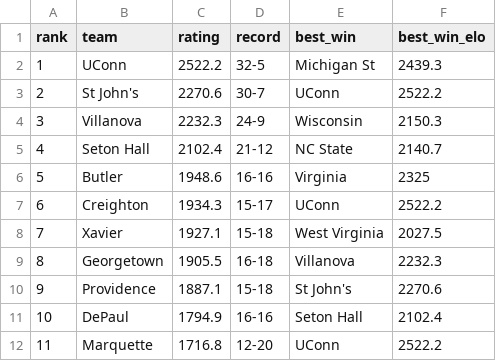
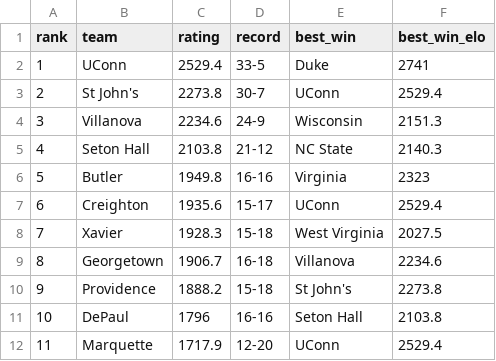
Before and after one commit to lukecassada05-eng/lukecassada.github.io, a CSV file: CBB/data/Big_East_Conference_Elo_2026.csv, drawn as a sheet.

```diff
--- a/CBB/data/Big_East_Conference_Elo_2026.csv
+++ b/CBB/data/Big_East_Conference_Elo_2026.csv
@@ -1,12 +1,12 @@
 rank,team,rating,record,best_win,best_win_elo
-1,UConn,2522.2,32-5,Michigan St,2439.3
-2,St John's,2270.6,30-7,UConn,2522.2
-3,Villanova,2232.3,24-9,Wisconsin,2150.3
-4,Seton Hall,2102.4,21-12,NC State,2140.7
-5,Butler,1948.6,16-16,Virginia,2325
-6,Creighton,1934.3,15-17,UConn,2522.2
-7,Xavier,1927.1,15-18,West Virginia,2027.5
-8,Georgetown,1905.5,16-18,Villanova,2232.3
-9,Providence,1887.1,15-18,St John's,2270.6
-10,DePaul,1794.9,16-16,Seton Hall,2102.4
-11,Marquette,1716.8,12-20,UConn,2522.2
+1,UConn,2529.4,33-5,Duke,2741
+2,St John's,2273.8,30-7,UConn,2529.4
+3,Villanova,2234.6,24-9,Wisconsin,2151.3
+4,Seton Hall,2103.8,21-12,NC State,2140.3
+5,Butler,1949.8,16-16,Virginia,2323
+6,Creighton,1935.6,15-17,UConn,2529.4
+7,Xavier,1928.3,15-18,West Virginia,2027.5
+8,Georgetown,1906.7,16-18,Villanova,2234.6
+9,Providence,1888.2,15-18,St John's,2273.8
+10,DePaul,1796,16-16,Seton Hall,2103.8
+11,Marquette,1717.9,12-20,UConn,2529.4
```
Also changed, not shown: CBB/data/ASUN_Conference_Elo_2026.csv, CBB/data/CBB_Conference_Elo_2026.csv, 34 other files.
